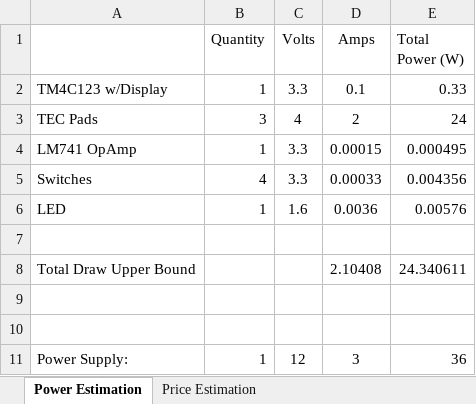
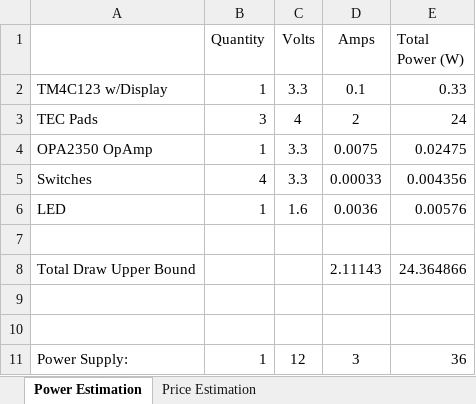
Before and after one commit to JohnStarich/ee445l, an Excel workbook: Lab7/Power _Cost_Estimate.xlsx, sheet Power Estimation, drawn as a sheet; values as stored, in another font and other column widths than the file's, no borders; removed rows and columns are numbered as before the commit, all else as after; the diff names each change by its address in the sheet, - before the commit and + after, or states it on an @@ line.

Commit message:
Change opamp

```diff
--- a/Lab7/Power _Cost_Estimate.xlsx (sheet Power Estimation)
+++ b/Lab7/Power _Cost_Estimate.xlsx (sheet Power Estimation)
-row 4: LM741 OpAmp | 1 | 3.3 | 0.00015 | 0.000495
+row 4: OPA2350 OpAmp | 1 | 3.3 | 0.0075 | 0.02475
-D8 (Amps): 2.10408
+D8 (Amps): 2.11143
-E8 (Total Power (W)): 24.340611
+E8 (Total Power (W)): 24.364866
```
